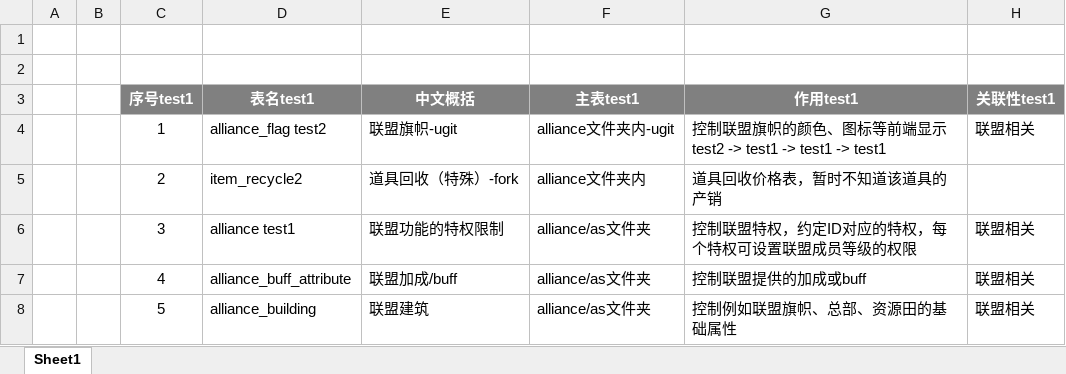
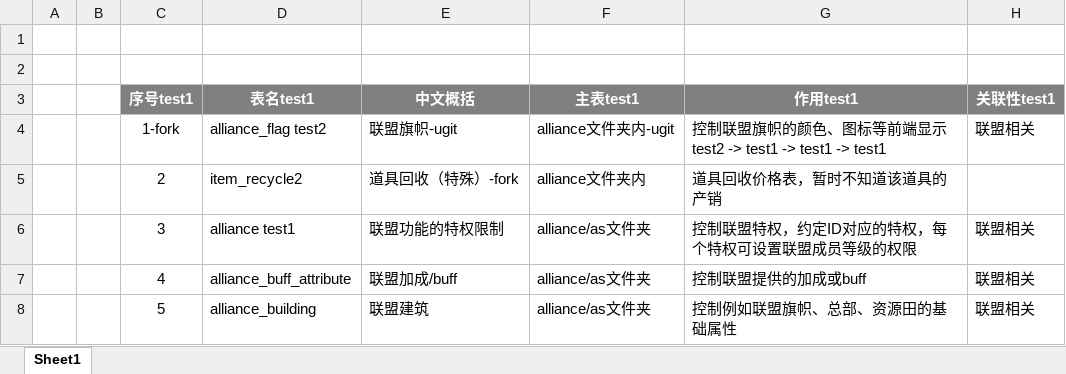
Before and after one commit to yuyixiaoxiang/testgit, an Excel workbook: 表配置说明.xlsx, sheet Sheet1, drawn as a sheet; only a part is shown; values as stored, in another font and other column widths than the file's, no borders; the diff names each change by its address in the sheet, - before the commit and + after, or states it on an @@ line.

Commit message:
fork

```diff
--- a/表配置说明.xlsx (sheet Sheet1)
+++ b/表配置说明.xlsx (sheet Sheet1)
-C4 (序号test1): 1
+C4 (序号test1): 1-fork
```
